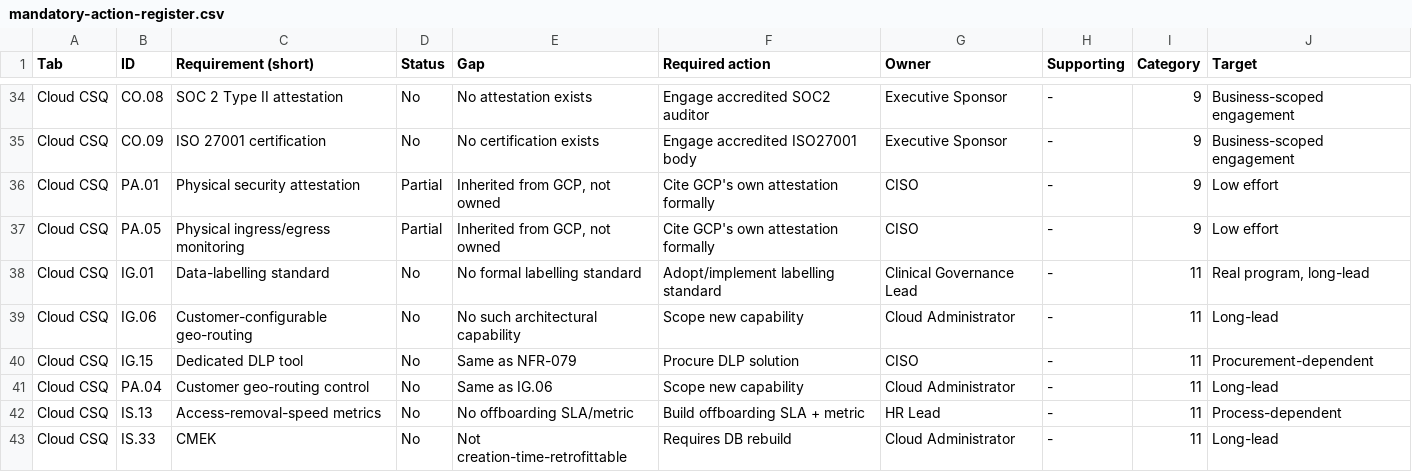
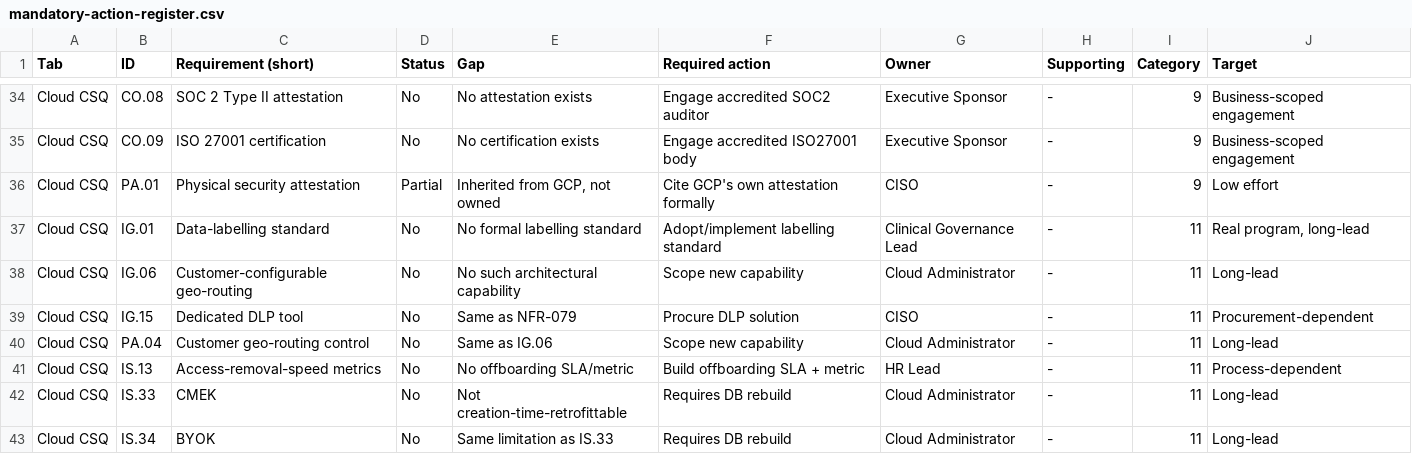
Before and after one commit to PraveenSahni/medicaltriage, a CSV file: docs/qr-compliance/mandatory-action-register.csv, drawn as a sheet; only a part is shown, gaps mark what is left out; the shorter side is filled out with more unchanged rows.

```diff
--- a/docs/qr-compliance/mandatory-action-register.csv
+++ b/docs/qr-compliance/mandatory-action-register.csv
@@ -36,3 +36,2 @@ Cloud CSQ,CO.09,ISO 27001 certification,No,No certification exists,Engage accred
 Cloud CSQ,PA.01,Physical security attestation,Partial,"Inherited from GCP, not owned",Cite GCP's own attestation formally,CISO,-,9,Low effort
-Cloud CSQ,PA.05,Physical ingress/egress monitoring,Partial,"Inherited from GCP, not owned",Cite GCP's own attestation formally,CISO,-,9,Low effort
 Cloud CSQ,IG.01,Data-labelling standard,No,No formal labelling standard,Adopt/implement labelling standard,Clinical Governance Lead,-,11,"Real program, long-lead"
```
Also changed, not shown: 4 other files.
